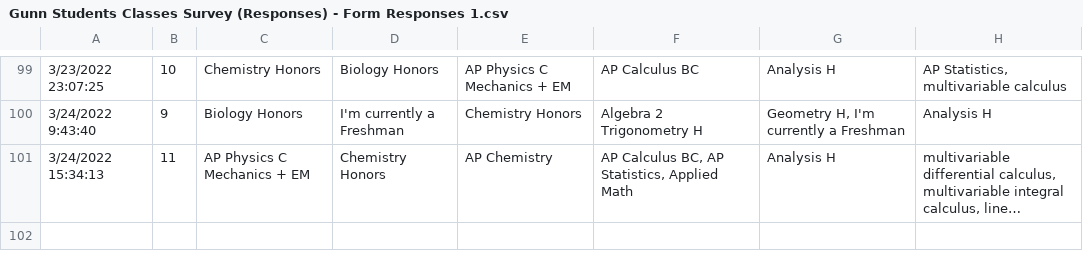
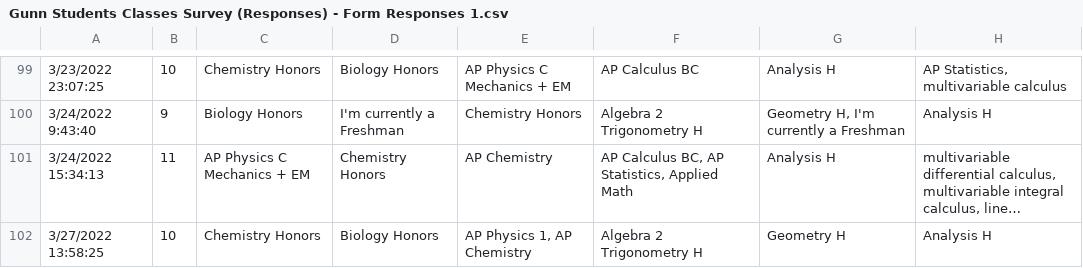
Before and after one commit to qpwoeirut/ClassesProjection, a CSV file: Gunn Students Classes Survey (Responses) - Form Responses 1.csv, drawn as a sheet; only a part is shown, gaps mark what is left out; long unchanged cells end in …; the diff names each change by its address in the sheet, - before the commit and + after, or states it on an @@ line.

Commit message:
Update responses

```diff
--- a/Gunn Students Classes Survey (Responses) - Form Responses 1.csv
+++ b/Gunn Students Classes Survey (Responses) - Form Responses 1.csv
+row 102: 3/27/2022 13:58:25 | 10 | Chemistry Honors | Biology Honors | AP Physics 1, AP Chemistry | Algebra 2 Trigonometry H | Geometry H | Analysis H
```
Also changed, not shown: math_matrix.csv, science_matrix.csv.
